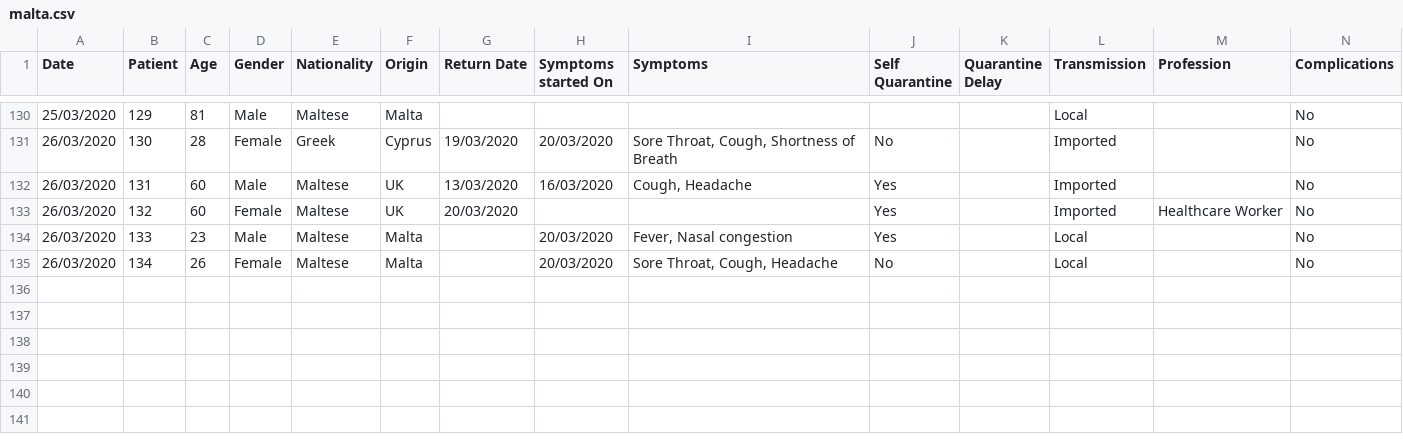
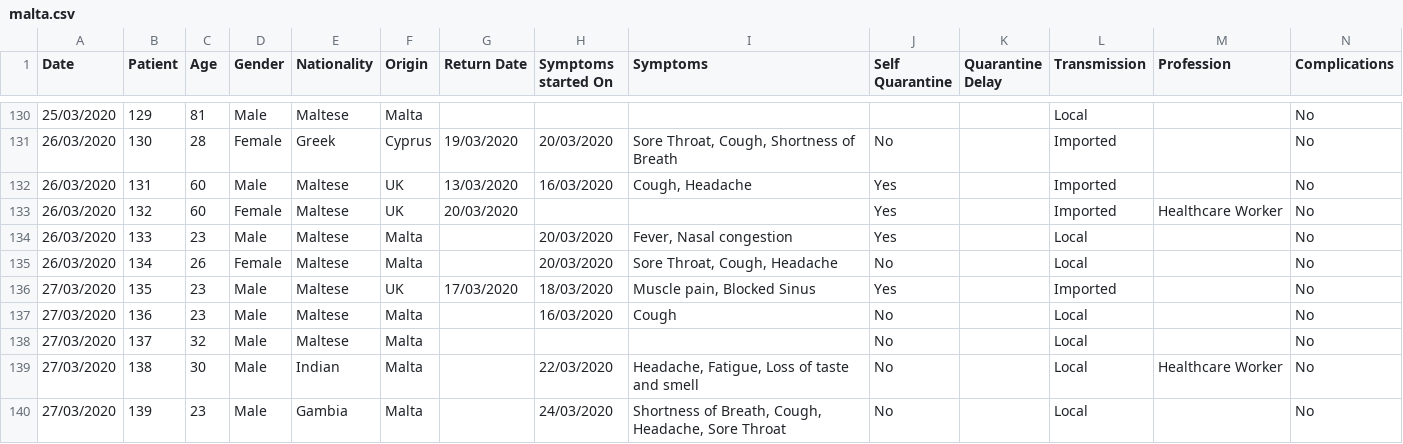
Before and after one commit to Lobeslab-Ltd/covid-19-MT, a CSV file: malta.csv, drawn as a sheet; only a part is shown, gaps mark what is left out; rows hold the shown columns only; the diff names each change by its address in the sheet, - before the commit and + after, or states it on an @@ line.

Commit message:
Malta Data - 27/03/2020

```diff
--- a/malta.csv
+++ b/malta.csv
+row 136: 27/03/2020 | 135 | 23 | Male | Maltese | UK | 17/03/2020 | 18/03/2020 | Muscle pain, Blocked Sinus | Yes |  | Imported |  | No
+row 137: 27/03/2020 | 136 | 23 | Male | Maltese | Malta |  | 16/03/2020 | Cough | No |  | Local |  | No
+row 138: 27/03/2020 | 137 | 32 | Male | Maltese | Malta |  |  |  | No |  | Local |  | No
+row 139: 27/03/2020 | 138 | 30 | Male | Indian | Malta |  | 22/03/2020 | Headache, Fatigue, Loss of taste and smell | No |  | Local | Healthcare Worker | No
+row 140: 27/03/2020 | 139 | 23 | Male | Gambia | Malta |  | 24/03/2020 | Shortness of Breath, Cough, Headache, Sore Throat | No |  | Local |  | No
```
